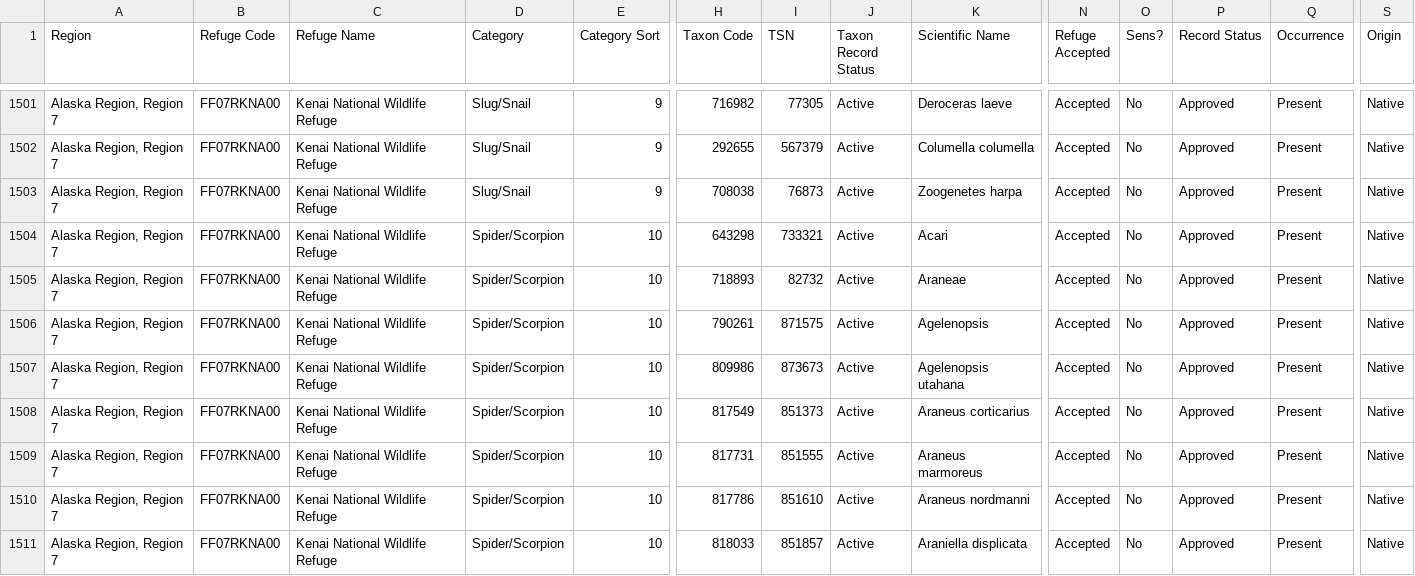
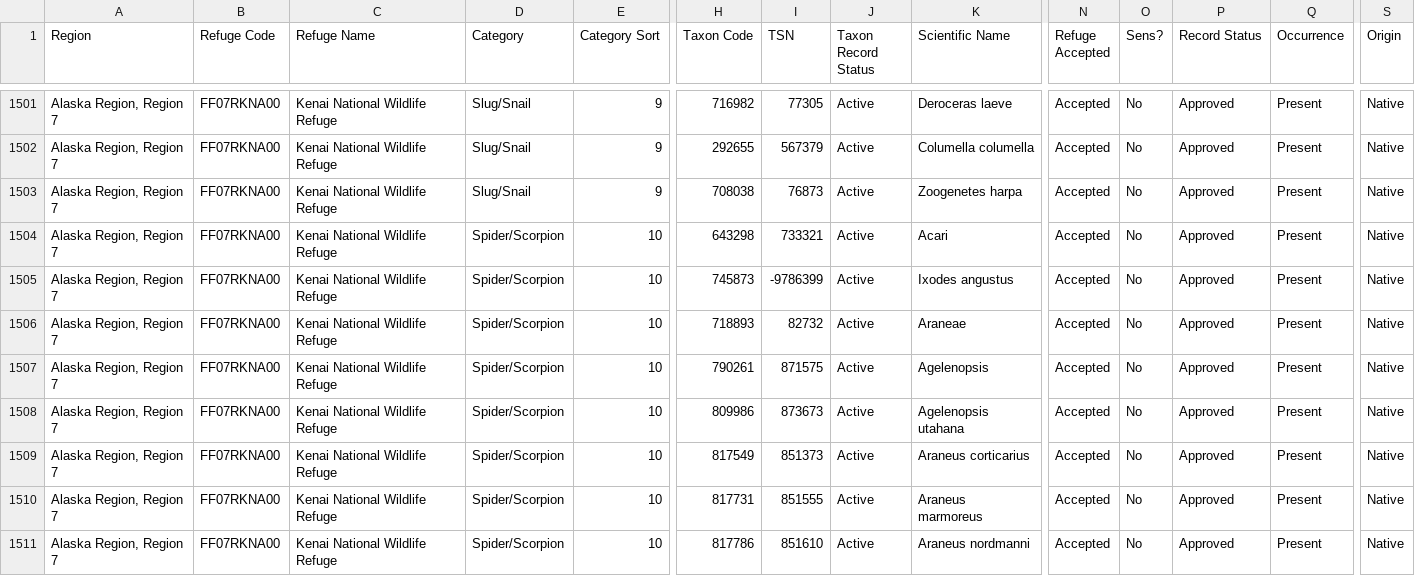
Before and after one commit to Kenai-NWR-bio/KenaiNWRspecies, a CSV file: data/FWSpecies_FullListWithDetails.csv, drawn as a sheet; only a part is shown, gaps mark what is left out; the shorter side is filled out with more unchanged rows; rows hold the shown columns only; the diff names each change by its address in the sheet, - before the commit and + after, or states it on an @@ line.

Commit message:
Moved Ixodes angustus from additions to FWSpecies.

```diff
--- a/data/FWSpecies_FullListWithDetails.csv
+++ b/data/FWSpecies_FullListWithDetails.csv
+row 1505: Alaska Region, Region 7 | FF07RKNA00 | Kenai National Wildlife Refuge | Spider/Scorpion | 10 | 745873 | -9786399 | Active | Ixodes angustus | Accepted | No | Approved | Present | Native
```
Also changed, not shown: data/additions.csv.
